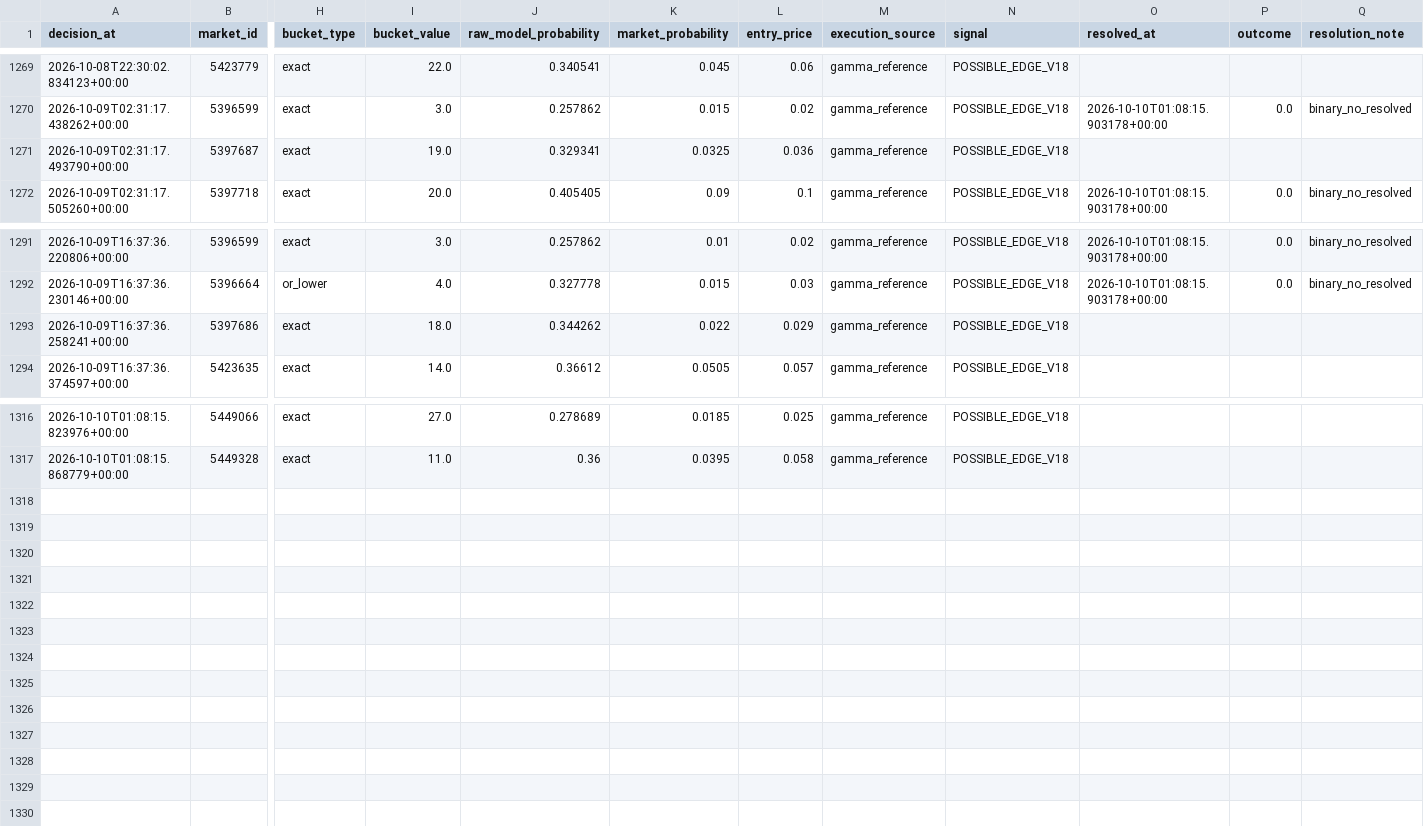
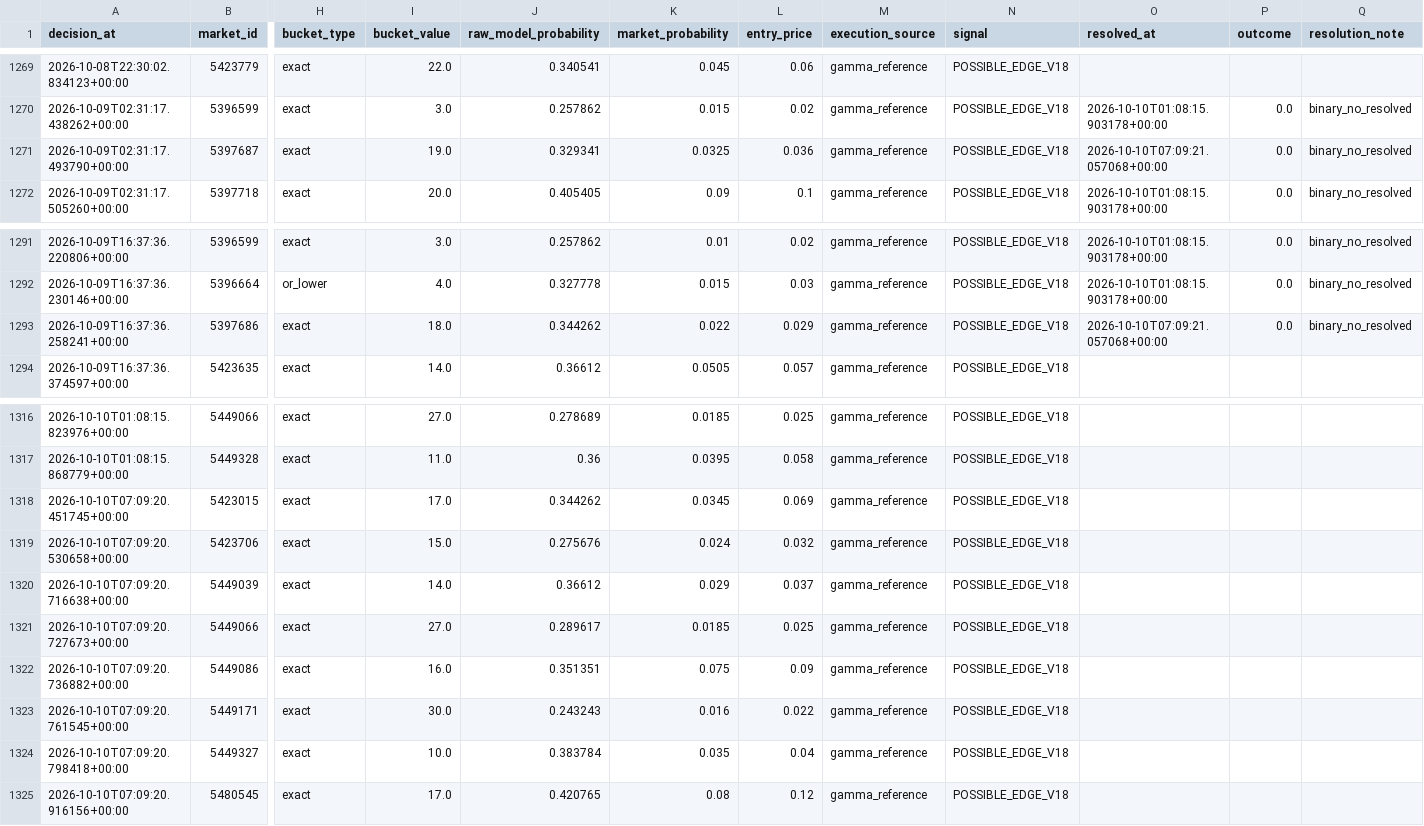
Before and after one commit to nelgibson836-png/PolymarketWeatherEdgeLab, a CSV file: data/edge/validation/v18_shadow_decisions.csv, drawn as a sheet; only a part is shown, gaps mark what is left out; rows hold the shown columns only; the diff names each change by its address in the sheet, - before the commit and + after, or states it on an @@ line.

```diff
--- a/data/edge/validation/v18_shadow_decisions.csv
+++ b/data/edge/validation/v18_shadow_decisions.csv
-O1271 (resolved_at): (empty)
+O1271 (resolved_at): 2026-10-10T07:09:21.057068+00:00
-P1271 (outcome): (empty)
+P1271 (outcome): 0.0
-Q1271 (resolution_note): (empty)
+Q1271 (resolution_note): binary_no_resolved
-O1293 (resolved_at): (empty)
+O1293 (resolved_at): 2026-10-10T07:09:21.057068+00:00
-P1293 (outcome): (empty)
+P1293 (outcome): 0.0
-Q1293 (resolution_note): (empty)
+Q1293 (resolution_note): binary_no_resolved
+row 1318: 2026-10-10T07:09:20.451745+00:00 | 5423015 | exact | 17.0 | 0.344262 | 0.0345 | 0.069 | gamma_reference | POSSIBLE_EDGE_V18
+row 1319: 2026-10-10T07:09:20.530658+00:00 | 5423706 | exact | 15.0 | 0.275676 | 0.024 | 0.032 | gamma_reference | POSSIBLE_EDGE_V18
+row 1320: 2026-10-10T07:09:20.716638+00:00 | 5449039 | exact | 14.0 | 0.36612 | 0.029 | 0.037 | gamma_reference | POSSIBLE_EDGE_V18
+row 1321: 2026-10-10T07:09:20.727673+00:00 | 5449066 | exact | 27.0 | 0.289617 | 0.0185 | 0.025 | gamma_reference | POSSIBLE_EDGE_V18
+row 1322: 2026-10-10T07:09:20.736882+00:00 | 5449086 | exact | 16.0 | 0.351351 | 0.075 | 0.09 | gamma_reference | POSSIBLE_EDGE_V18
+row 1323: 2026-10-10T07:09:20.761545+00:00 | 5449171 | exact | 30.0 | 0.243243 | 0.016 | 0.022 | gamma_reference | POSSIBLE_EDGE_V18
+row 1324: 2026-10-10T07:09:20.798418+00:00 | 5449327 | exact | 10.0 | 0.383784 | 0.035 | 0.04 | gamma_reference | POSSIBLE_EDGE_V18
+row 1325: 2026-10-10T07:09:20.916156+00:00 | 5480545 | exact | 17.0 | 0.420765 | 0.08 | 0.12 | gamma_reference | POSSIBLE_EDGE_V18
```
Also changed, not shown: 20 other files.
